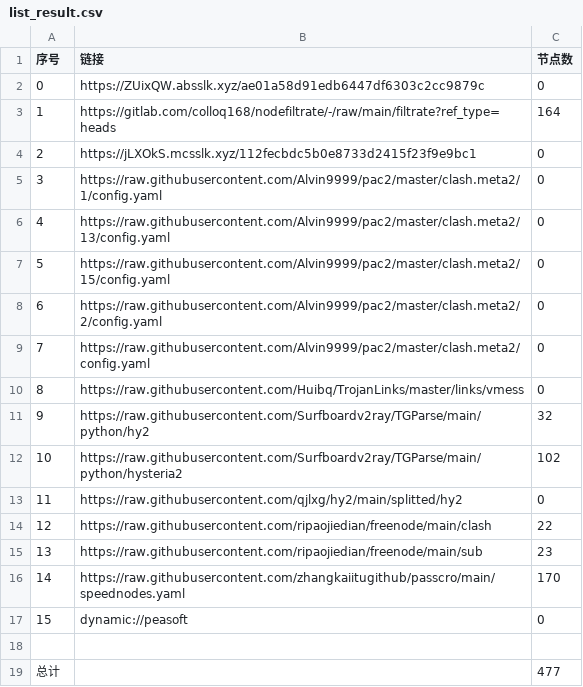
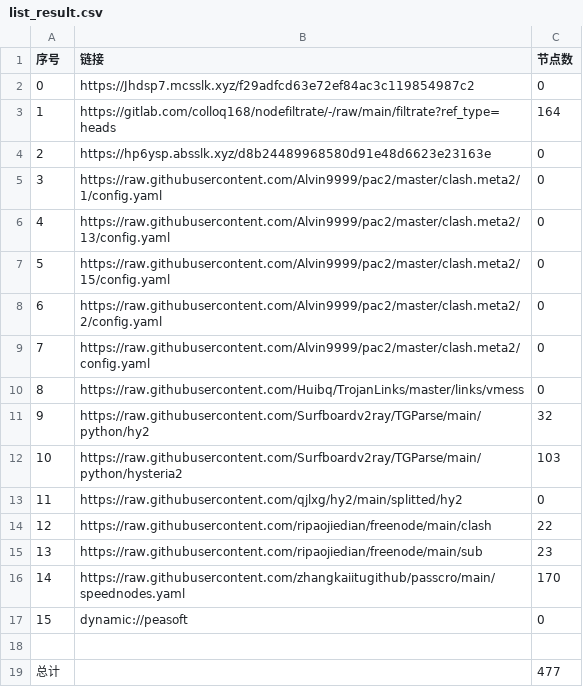
Before and after one commit to nowts71/NoMoreWalls, a CSV file: list_result.csv, drawn as a sheet.

```diff
--- a/list_result.csv
+++ b/list_result.csv
@@ -1,5 +1,5 @@
 序号,链接,节点数
-0,https://ZUixQW.absslk.xyz/ae01a58d91edb6447df6303c2cc9879c,0
+0,https://Jhdsp7.mcsslk.xyz/f29adfcd63e72ef84ac3c119854987c2,0
 1,https://gitlab.com/colloq168/nodefiltrate/-/raw/main/filtrate?ref_type=heads,164
-2,https://jLXOkS.mcsslk.xyz/112fecbdc5b0e8733d2415f23f9e9bc1,0
+2,https://hp6ysp.absslk.xyz/d8b24489968580d91e48d6623e23163e,0
 3,https://raw.githubusercontent.com/Alvin9999/pac2/master/clash.meta2/1/config.yaml,0
@@ -11,3 +11,3 @@
 9,https://raw.githubusercontent.com/Surfboardv2ray/TGParse/main/python/hy2,32
-10,https://raw.githubusercontent.com/Surfboardv2ray/TGParse/main/python/hysteria2,102
+10,https://raw.githubusercontent.com/Surfboardv2ray/TGParse/main/python/hysteria2,103
 11,https://raw.githubusercontent.com/qjlxg/hy2/main/splitted/hy2,0
```
Also changed, not shown: 7 other files.
